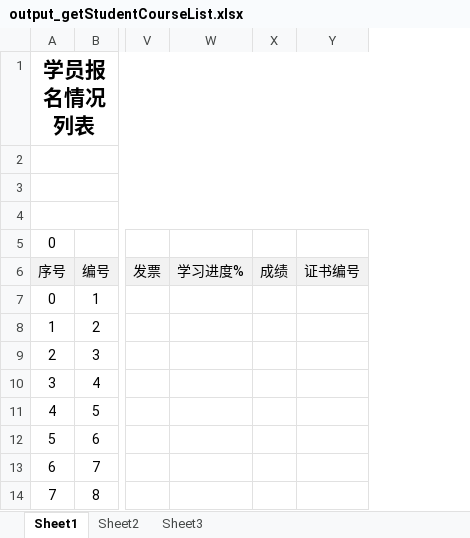
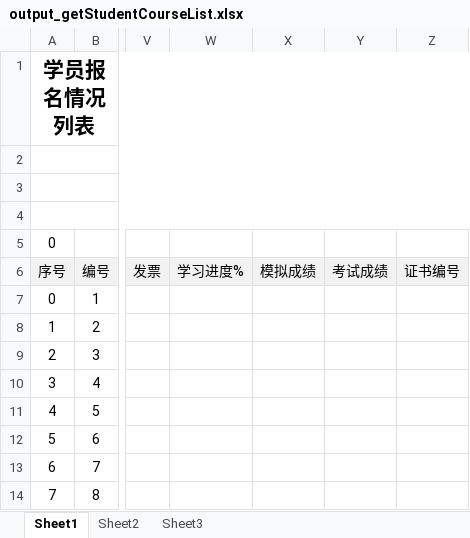
Before and after one commit to albertliu/elearningBackend, an Excel workbook: output/output_getStudentCourseList.xlsx, sheet Sheet1, drawn as a sheet; only a part is shown, gaps mark what is left out; values as stored, in another font and other column widths than the file's, no borders; removed rows and columns are numbered as before the commit, all else as after; the diff names each change by its address in the sheet, - before the commit and + after, or states it on an @@ line.

```diff
--- a/output/output_getStudentCourseList.xlsx (sheet Sheet1)
+++ b/output/output_getStudentCourseList.xlsx (sheet Sheet1)
-column X, row 6: 成绩
+column X, row 6: 模拟成绩
+column Y, row 6: 考试成绩
```
Also changed, not shown: 1 other file.
